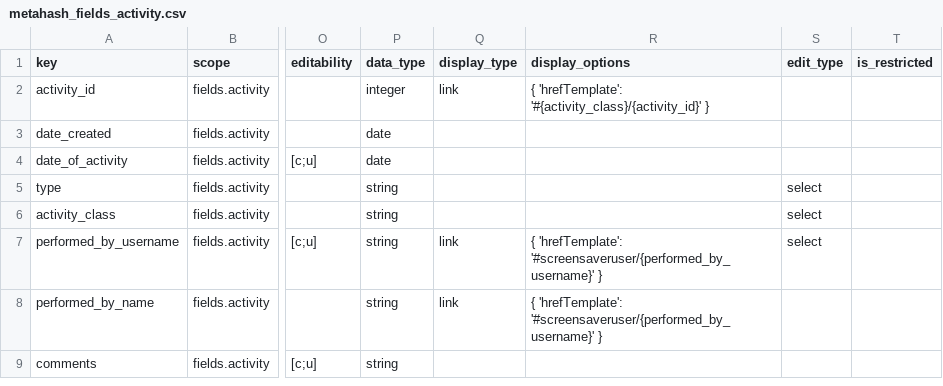
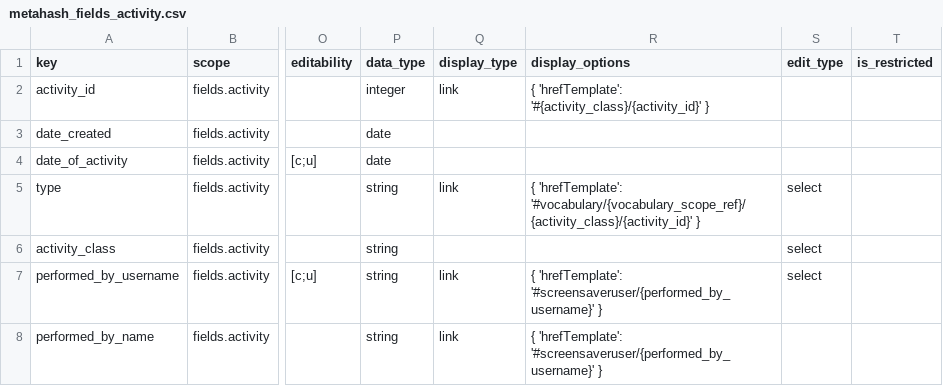
Before and after one commit to seanderickson/lims, a CSV file: db/static/api_init/metahash_fields_activity.csv, drawn as a sheet; only a part is shown, gaps mark what is left out; the shorter side is filled out with more unchanged rows; the diff names each change by its address in the sheet, - before the commit and + after, or states it on an @@ line.

```diff
--- a/db/static/api_init/metahash_fields_activity.csv
+++ b/db/static/api_init/metahash_fields_activity.csv
-Q5 (display_type): (empty)
+Q5 (display_type): link
-R5 (display_options): (empty)
+R5 (display_options): { 'hrefTemplate': '#vocabulary/{vocabulary_scope_ref}/{activity_class}/{activity_id}' }
```
Also changed, not shown: db/static/api_init/api_init_actions.csv, db/static/api_init/metahash_fields_library.csv, 12 other files.
